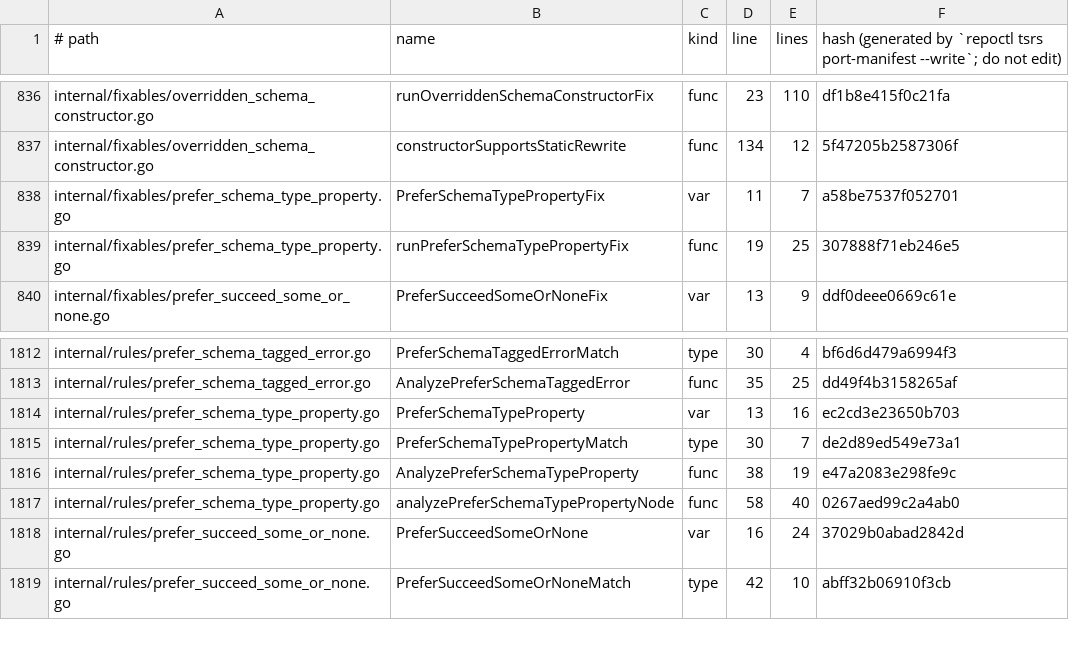
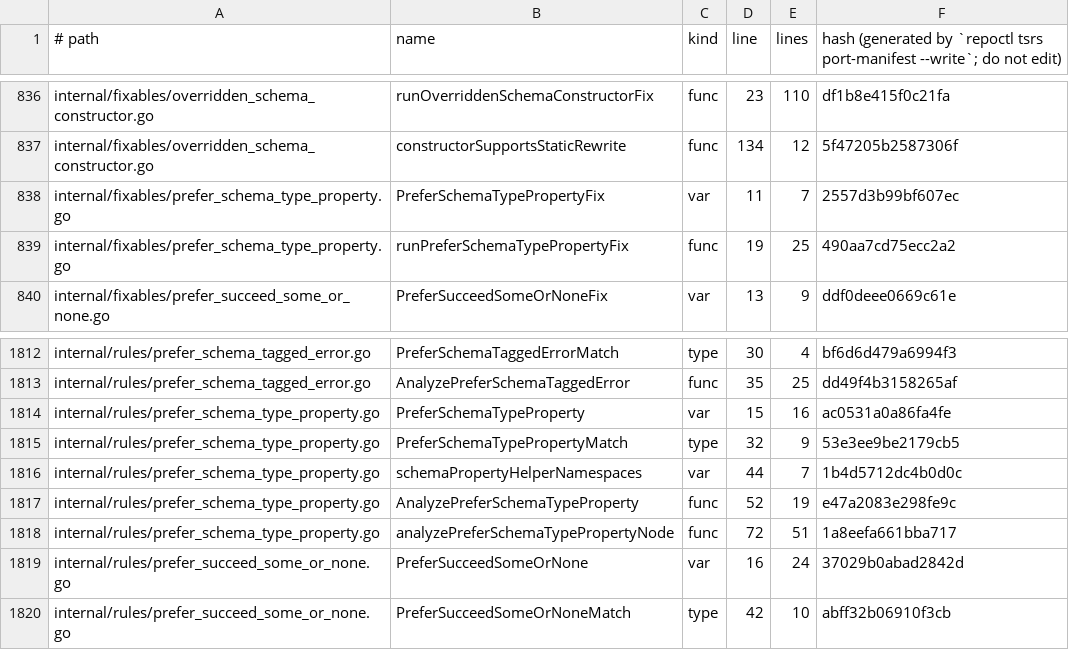
Before and after one commit to Effect-TS/tsgo, a TSV file: porting/manifest.tsv, drawn as a sheet; only a part is shown, gaps mark what is left out.

```diff
--- a/porting/manifest.tsv
+++ b/porting/manifest.tsv
@@ -837,4 +837,4 @@ internal/fixables/overridden_schema_constructor.go	runOverriddenSchemaConstructo
 internal/fixables/overridden_schema_constructor.go	constructorSupportsStaticRewrite	func	134	12	5f47205b2587306f
-internal/fixables/prefer_schema_type_property.go	PreferSchemaTypePropertyFix	var	11	7	a58be7537f052701
-internal/fixables/prefer_schema_type_property.go	runPreferSchemaTypePropertyFix	func	19	25	307888f71eb246e5
+internal/fixables/prefer_schema_type_property.go	PreferSchemaTypePropertyFix	var	11	7	2557d3b99bf607ec
+internal/fixables/prefer_schema_type_property.go	runPreferSchemaTypePropertyFix	func	19	25	490aa7cd75ecc2a2
 internal/fixables/prefer_succeed_some_or_none.go	PreferSucceedSomeOrNoneFix	var	13	9	ddf0deee0669c61e
@@ -1813,6 +1813,7 @@ internal/rules/prefer_schema_tagged_error.go	PreferSchemaTaggedErrorMatch	type	3
 internal/rules/prefer_schema_tagged_error.go	AnalyzePreferSchemaTaggedError	func	35	25	dd49f4b3158265af
-internal/rules/prefer_schema_type_property.go	PreferSchemaTypeProperty	var	13	16	ec2cd3e23650b703
-internal/rules/prefer_schema_type_property.go	PreferSchemaTypePropertyMatch	type	30	7	de2d89ed549e73a1
-internal/rules/prefer_schema_type_property.go	AnalyzePreferSchemaTypeProperty	func	38	19	e47a2083e298fe9c
-internal/rules/prefer_schema_type_property.go	analyzePreferSchemaTypePropertyNode	func	58	40	0267aed99c2a4ab0
+internal/rules/prefer_schema_type_property.go	PreferSchemaTypeProperty	var	15	16	ac0531a0a86fa4fe
+internal/rules/prefer_schema_type_property.go	PreferSchemaTypePropertyMatch	type	32	9	53e3ee9be2179cb5
+internal/rules/prefer_schema_type_property.go	schemaPropertyHelperNamespaces	var	44	7	1b4d5712dc4b0d0c
+internal/rules/prefer_schema_type_property.go	AnalyzePreferSchemaTypeProperty	func	52	19	e47a2083e298fe9c
+internal/rules/prefer_schema_type_property.go	analyzePreferSchemaTypePropertyNode	func	72	51	1a8eefa661bba717
 internal/rules/prefer_succeed_some_or_none.go	PreferSucceedSomeOrNone	var	16	24	37029b0abad2842d
```
Also changed, not shown: porting/ported.tsv, 30 other files.
